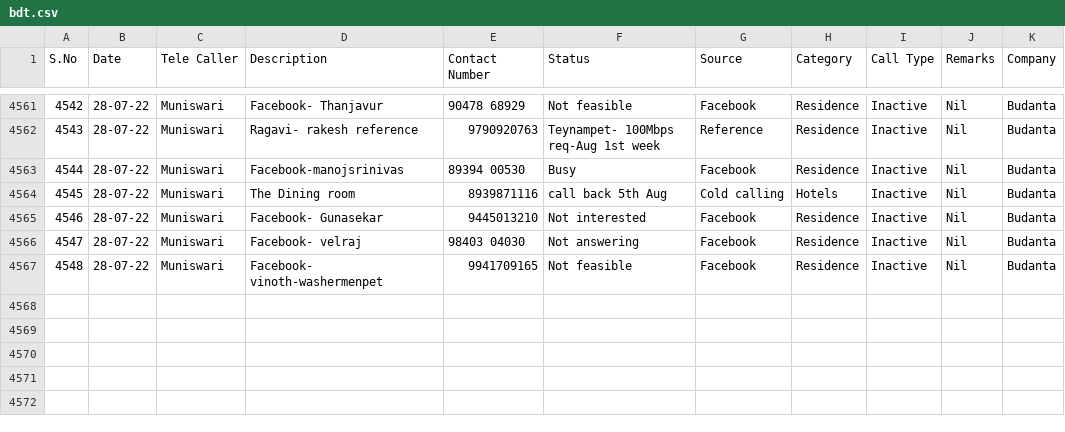
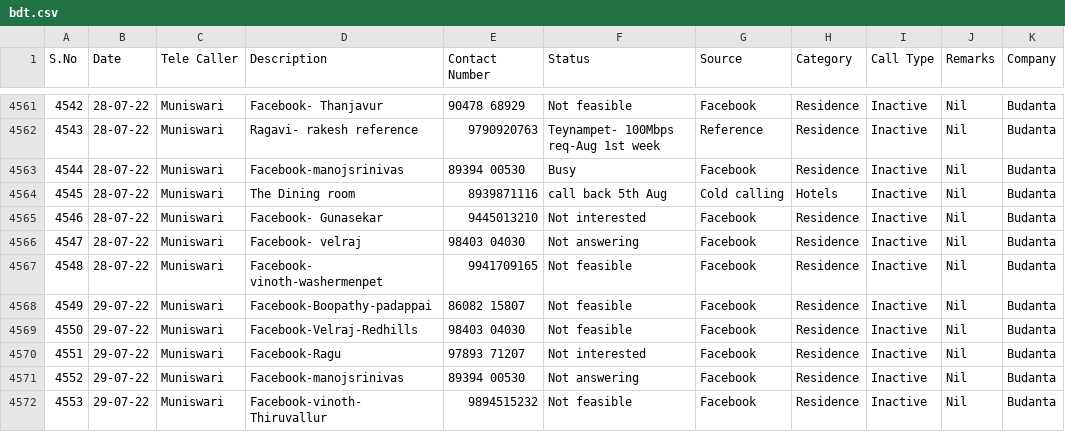
Before and after one commit to SimbhuTwice/sicare, a CSV file: bdt.csv, drawn as a sheet; only a part is shown, gaps mark what is left out; the diff names each change by its address in the sheet, - before the commit and + after, or states it on an @@ line.

Commit message:
Add files via upload

```diff
--- a/bdt.csv
+++ b/bdt.csv
+row 4568: 4549 | 29-07-22 | Muniswari | Facebook-Boopathy-padappai | 86082 15807 | Not feasible | Facebook | Residence | Inactive | Nil | Budanta
+row 4569: 4550 | 29-07-22 | Muniswari | Facebook-Velraj-Redhills | 98403 04030 | Not feasible | Facebook | Residence | Inactive | Nil | Budanta
+row 4570: 4551 | 29-07-22 | Muniswari | Facebook-Ragu | 97893 71207 | Not interested | Facebook | Residence | Inactive | Nil | Budanta
+row 4571: 4552 | 29-07-22 | Muniswari | Facebook-manojsrinivas | 89394 00530 | Not answering | Facebook | Residence | Inactive | Nil | Budanta
+row 4572: 4553 | 29-07-22 | Muniswari | Facebook-vinoth-Thiruvallur | 9894515232 | Not feasible | Facebook | Residence | Inactive | Nil | Budanta
```
